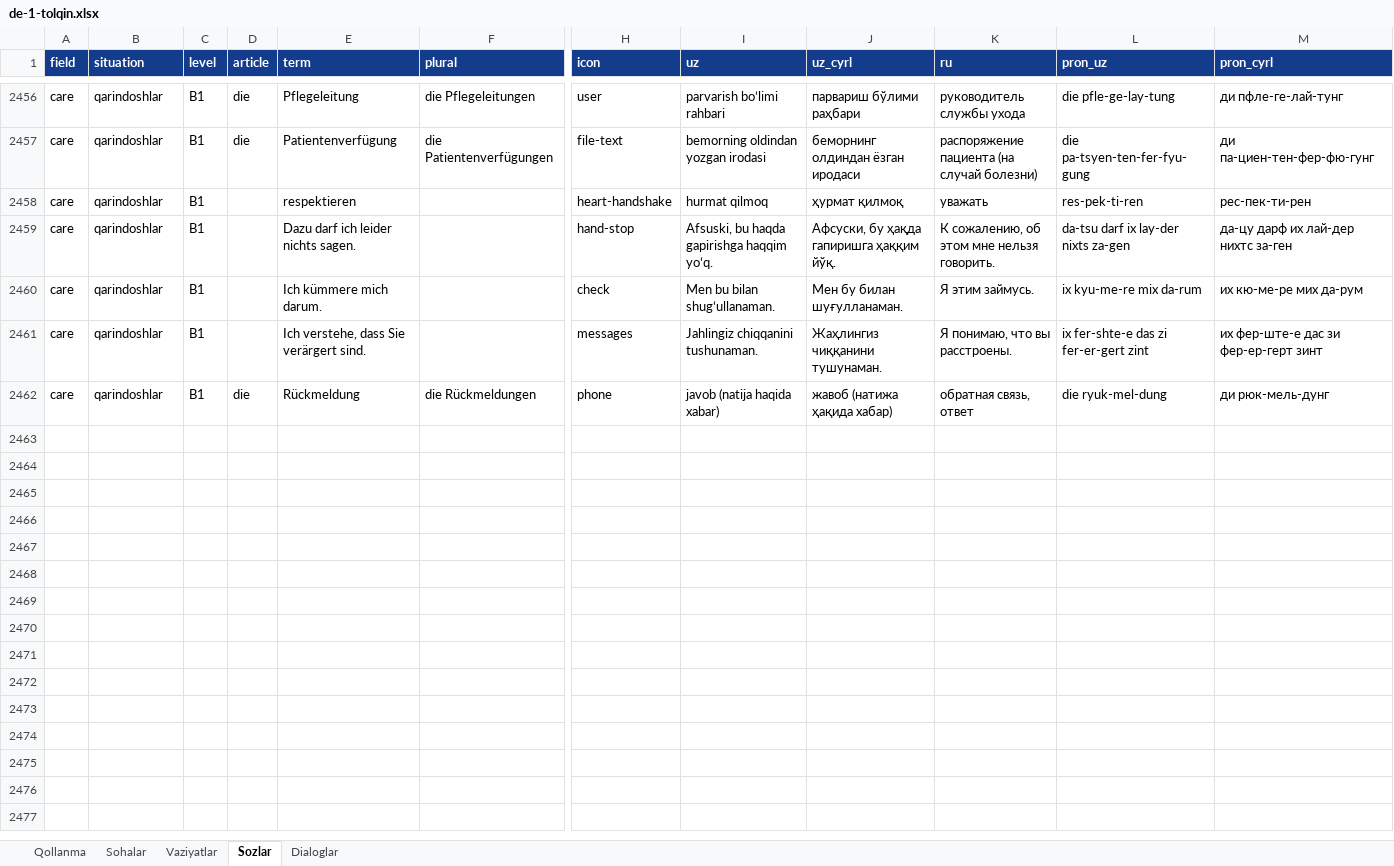
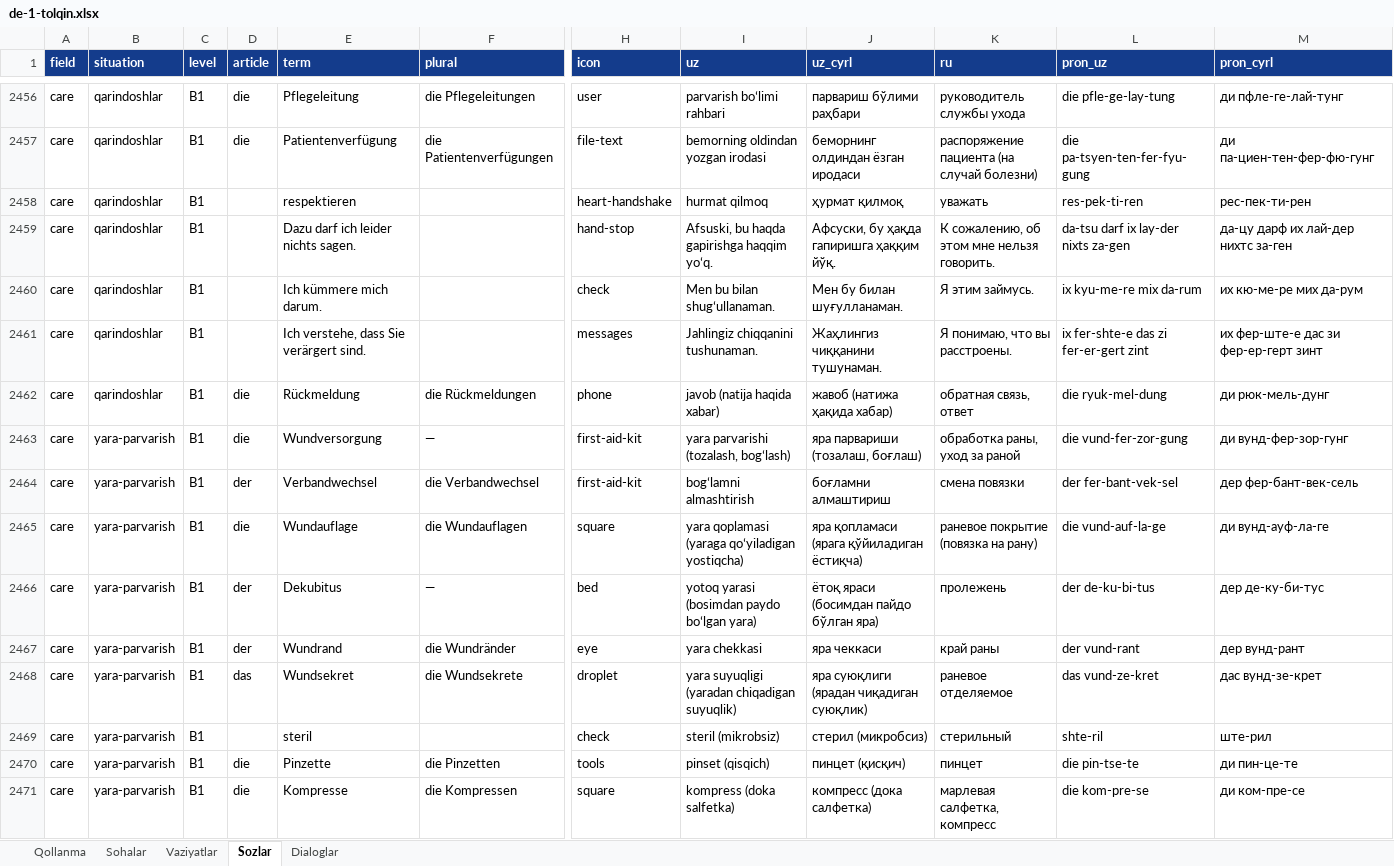
Before and after one commit to Jahon-gir/Qaldirgoch, an Excel workbook: docs/content/de-1-tolqin.xlsx, sheet Sozlar, drawn as a sheet; only a part is shown, gaps mark what is left out; values as stored, in another font and other column widths than the file's, no borders; rows hold the shown columns only; the diff covers the shown part only; the diff names each change by its address in the sheet, - before the commit and + after, or states it on an @@ line.

```diff
--- a/docs/content/de-1-tolqin.xlsx (sheet Sozlar)
+++ b/docs/content/de-1-tolqin.xlsx (sheet Sozlar)
+row 2463: care | yara-parvarish | B1 | die | Wundversorgung | — | first-aid-kit | yara parvarishi (tozalash, bogʻlash) | яра парвариши (тозалаш, боғлаш) | обработка раны, уход за раной | die vund-fer-zor-gung | ди вунд-фер-зор-гунг
+row 2464: care | yara-parvarish | B1 | der | Verbandwechsel | die Verbandwechsel | first-aid-kit | bogʻlamni almashtirish | боғламни алмаштириш | смена повязки | der fer-bant-vek-sel | дер фер-бант-век-сель
+row 2465: care | yara-parvarish | B1 | die | Wundauflage | die Wundauflagen | square | yara qoplamasi (yaraga qoʻyiladigan yostiqcha) | яра қопламаси (ярага қўйиладиган ёстиқча) | раневое покрытие (повязка на рану) | die vund-auf-la-ge | ди вунд-ауф-ла-ге
+row 2466: care | yara-parvarish | B1 | der | Dekubitus | — | bed | yotoq yarasi (bosimdan paydo boʻlgan yara) | ётоқ яраси (босимдан пайдо бўлган яра) | пролежень | der de-ku-bi-tus | дер де-ку-би-тус
+row 2467: care | yara-parvarish | B1 | der | Wundrand | die Wundränder | eye | yara chekkasi | яра чеккаси | край раны | der vund-rant | дер вунд-рант
+row 2468: care | yara-parvarish | B1 | das | Wundsekret | die Wundsekrete | droplet | yara suyuqligi (yaradan chiqadigan suyuqlik) | яра суюқлиги (ярадан чиқадиган суюқлик) | раневое отделяемое | das vund-ze-kret | дас вунд-зе-крет
+row 2469: care | yara-parvarish | B1 |  | steril |  | check | steril (mikrobsiz) | стерил (микробсиз) | стерильный | shte-ril | ште-рил
+row 2470: care | yara-parvarish | B1 | die | Pinzette | die Pinzetten | tools | pinset (qisqich) | пинцет (қисқич) | пинцет | die pin-tse-te | ди пин-це-те
+row 2471: care | yara-parvarish | B1 | die | Kompresse | die Kompressen | square | kompress (doka salfetka) | компресс (дока салфетка) | марлевая салфетка, компресс | die kom-pre-se | ди ком-пре-се
```
Also changed, not shown: 31 added rows elsewhere in this sheet, sheet Dialoglar, sheet Vaziyatlar, 4 other files.
